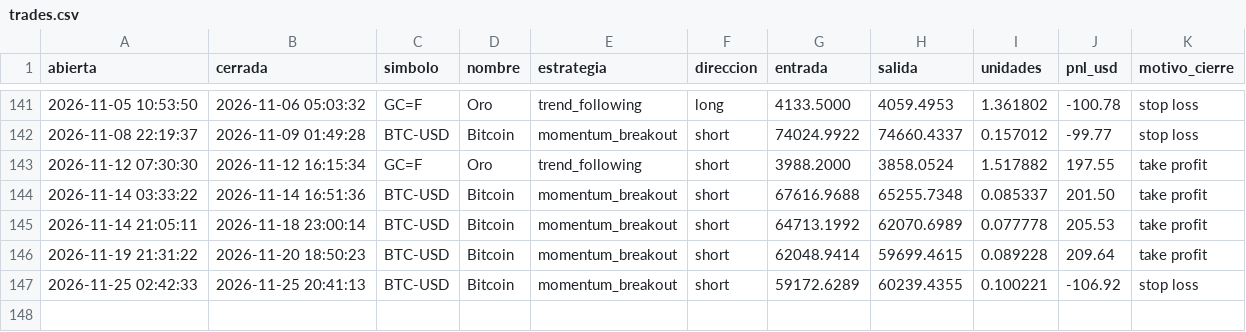
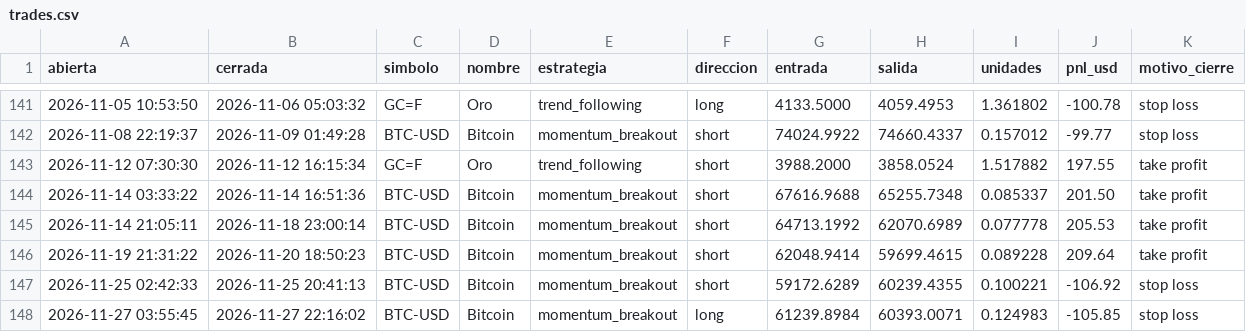
Before and after one commit to JulianMendiola/trading-bot, a CSV file: data/trades.csv, drawn as a sheet; only a part is shown, gaps mark what is left out.

```diff
--- a/data/trades.csv
+++ b/data/trades.csv
@@ -147 +147,2 @@ abierta,cerrada,simbolo,nombre,estrategia,direccion,entrada,salida,unidades,pnl_
 2026-11-25 02:42:33,2026-11-25 20:41:13,BTC-USD,Bitcoin,momentum_breakout,short,59172.6289,60239.4355,0.100221,-106.92,stop loss
+2026-11-27 03:55:45,2026-11-27 22:16:02,BTC-USD,Bitcoin,momentum_breakout,long,61239.8984,60393.0071,0.124983,-105.85,stop loss
```
Also changed, not shown: 1 other file.
